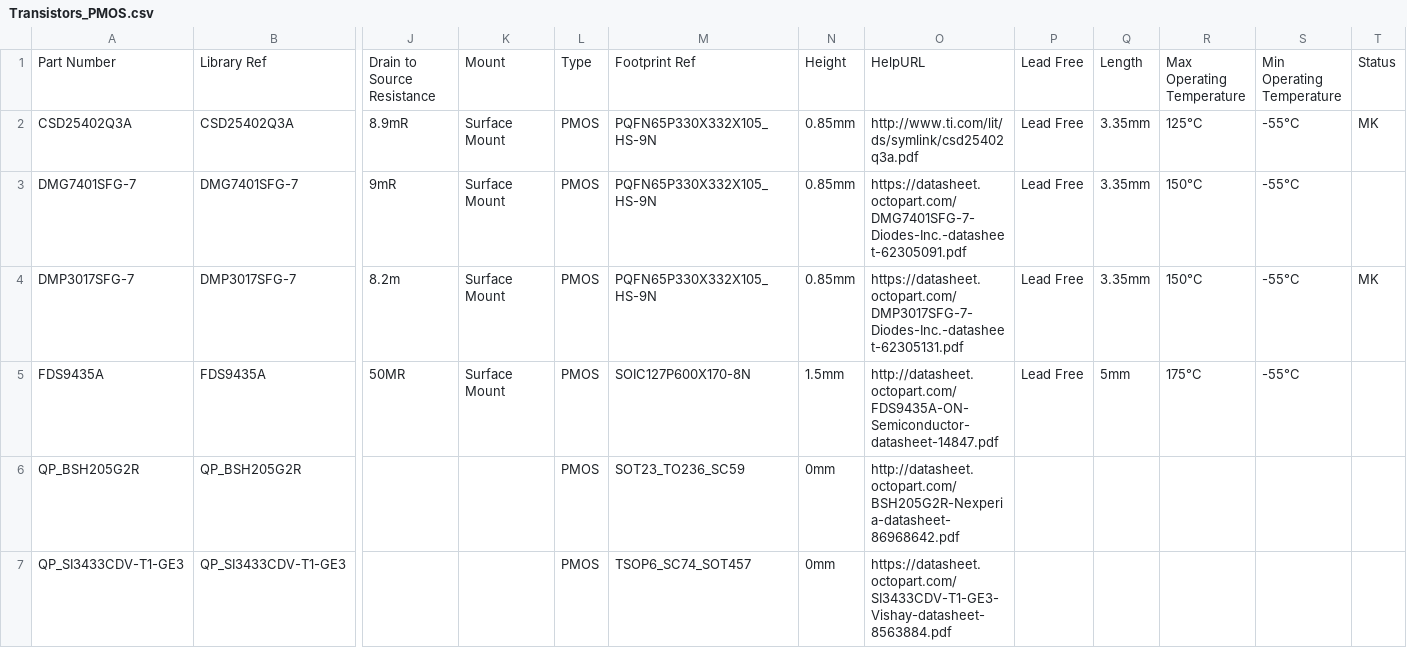
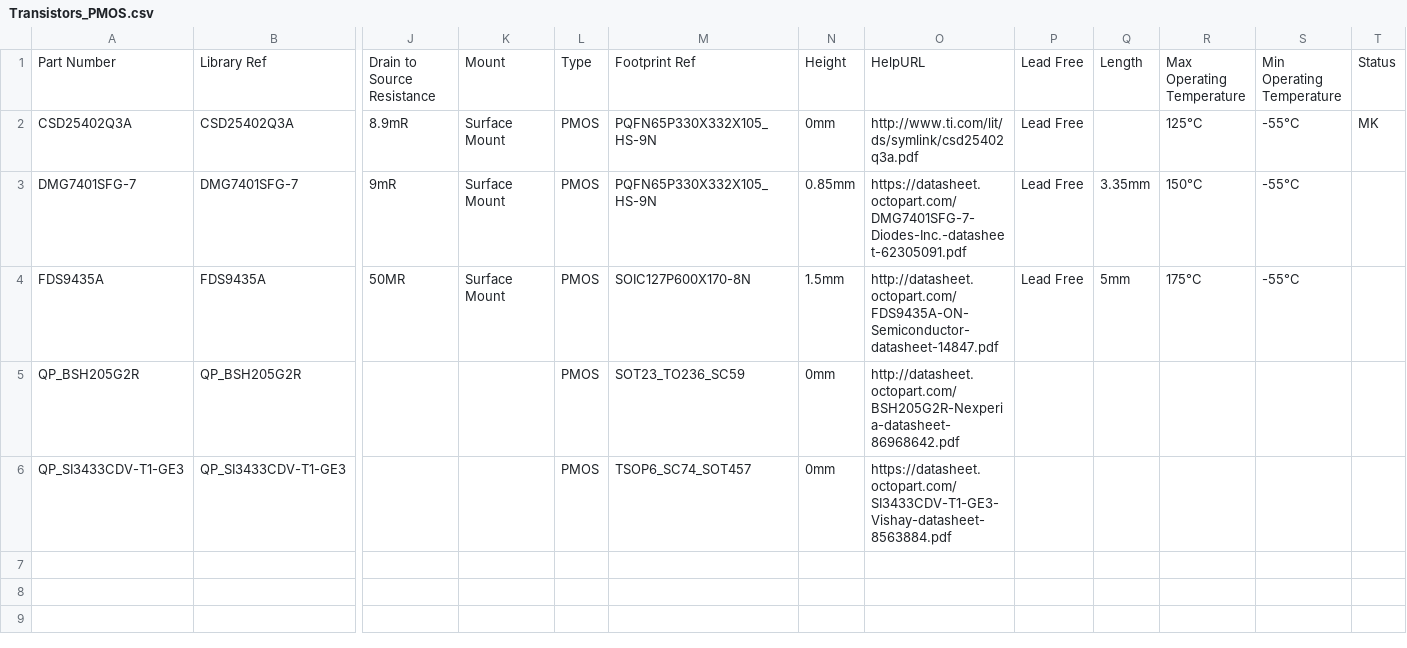
Before and after one commit to mszkowalik/7Sigma, a CSV file: _export/Transistors_PMOS.csv, drawn as a sheet; only a part is shown, gaps mark what is left out; rows hold the shown columns only; the diff names each change by its address in the sheet, - before the commit and + after, or states it on an @@ line.

```diff
--- a/_export/Transistors_PMOS.csv
+++ b/_export/Transistors_PMOS.csv
-N2: 0.85mm
+N2: 0mm
-Q2: 3.35mm
+Q2: (empty)
-row 4: DMP3017SFG-7 | DMP3017SFG-7 | 8.2m | Surface Mount | PMOS | PQFN65P330X332X105_HS-9N | 0.85mm | https://datasheet.octopart.com/DMP3017SFG-7-Diodes-Inc.-datasheet-62305131.pdf | Lead Free | 3.35mm | 150°C | -55°C | MK
```
Also changed, not shown: _export/Optoelectronics_LED_RGB.csv, 3 other files.
